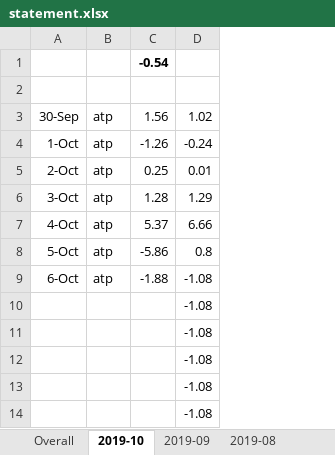
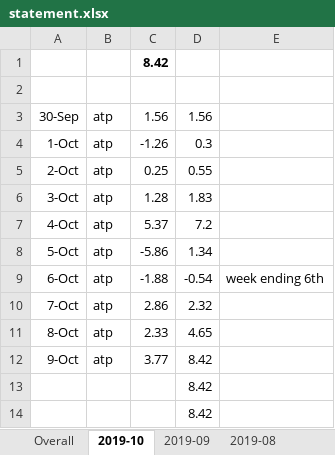
Before and after one commit to Tjorriemorrie/ufc, an Excel workbook: statement.xlsx, sheet 2019-10, drawn as a sheet; values as stored, in another font and other column widths than the file's, no borders; removed rows and columns are numbered as before the commit, all else as after; the diff names each change by its address in the sheet, - before the commit and + after, or states it on an @@ line.

```diff
--- a/statement.xlsx (sheet 2019-10)
+++ b/statement.xlsx (sheet 2019-10)
-column D, rows 3-11: 1.02 | -0.24 | 0.01 | 1.29 | 6.66 | 0.8 | -1.08 | -1.08 | -1.08
+column D, rows 3-9: 1.56 | 0.3 | 0.55 | 1.83 | 7.2 | 1.34 | -0.54; rows 13-14: 8.42 | 8.42
+column E, row 9: week ending 6th
-C1: -0.54
+C1: 8.42
+row 10: 7-Oct | atp | 2.86 | 2.32
+row 11: 8-Oct | atp | 2.33 | 4.65
+row 12: 9-Oct | atp | 3.77 | 8.42
-row 12:  |  |  | -1.08
-row 13:  |  |  | -1.08
-row 14:  |  |  | -1.08
```
Also changed, not shown: sheet Overall, atp_mens/tabresults.xlsx, 5 other files.
